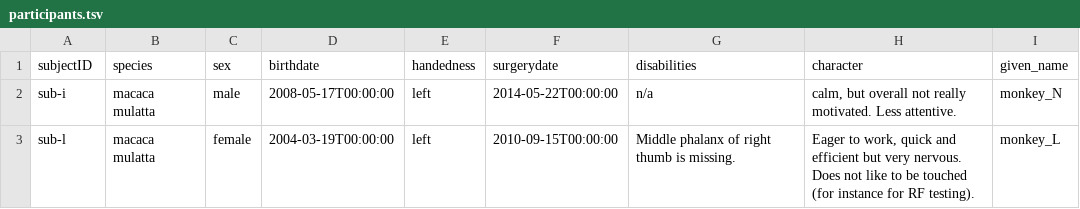
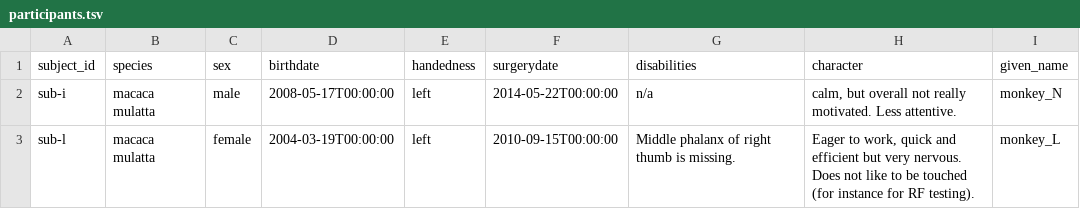
Before and after one commit to BEP032/BEP032-examples, a TSV file: ephys_nix/participants.tsv, drawn as a sheet.

```diff
--- a/ephys_nix/participants.tsv
+++ b/ephys_nix/participants.tsv
@@ -1,2 +1,2 @@
-subjectID	species	sex	birthdate	handedness	surgerydate	disabilities	character	given_name
+subject_id	species	sex	birthdate	handedness	surgerydate	disabilities	character	given_name
 sub-i	macaca mulatta	male	2008-05-17T00:00:00	left	2014-05-22T00:00:00	n/a	calm, but overall not really motivated. Less attentive.	monkey_N
```
Also changed, not shown: ephys_nix/sub-i/ses-140703/ephys/sub-i_ses-140703_task-r2g_run-001_channels.tsv, ephys_nix/sub-i/ses-140703/ephys/sub-i_ses-140703_task-r2g_run-001_contacts.tsv, 14 other files.
